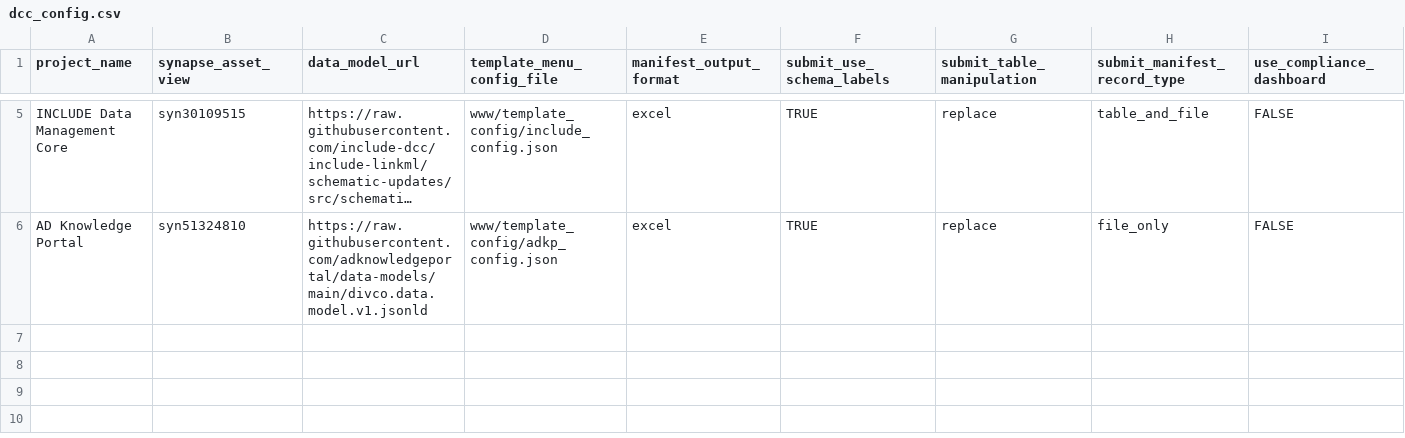
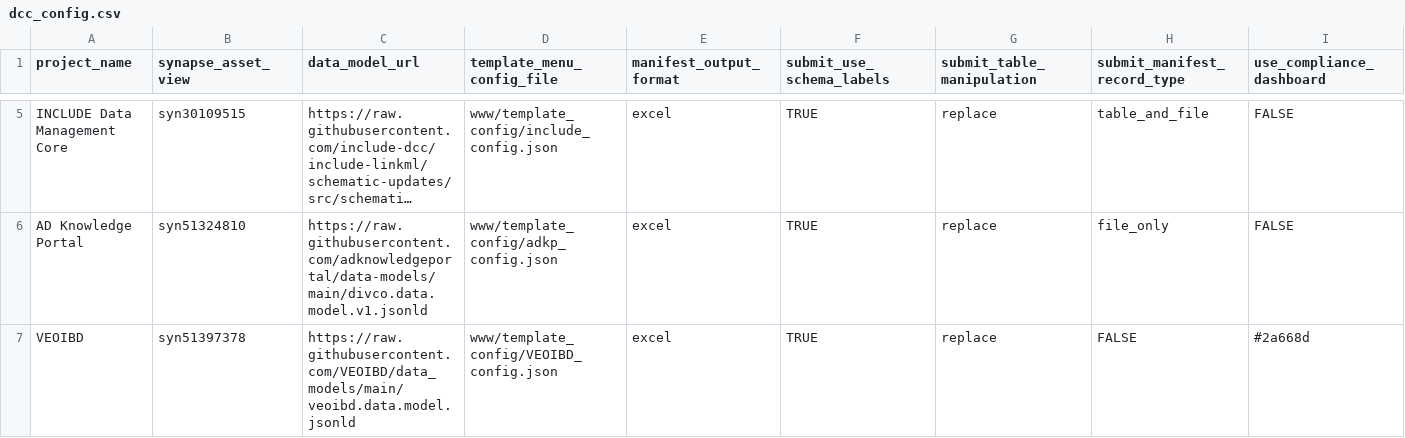
Before and after one commit to Sage-Bionetworks/data_curator, a CSV file: dcc_config.csv, drawn as a sheet; only a part is shown, gaps mark what is left out; long unchanged cells end in …; rows hold the shown columns only; the diff names each change by its address in the sheet, - before the commit and + after, or states it on an @@ line.

Commit message:
add config info for VEOIBD DCA (#526)

```diff
--- a/dcc_config.csv
+++ b/dcc_config.csv
+row 7: VEOIBD | syn51397378 | https://raw.githubusercontent.com/VEOIBD/data_models/main/veoibd.data.model.jsonld | www/template_config/VEOIBD_config.json | excel | TRUE | replace | FALSE | #2a668d
```
Also changed, not shown: 2 other files.
